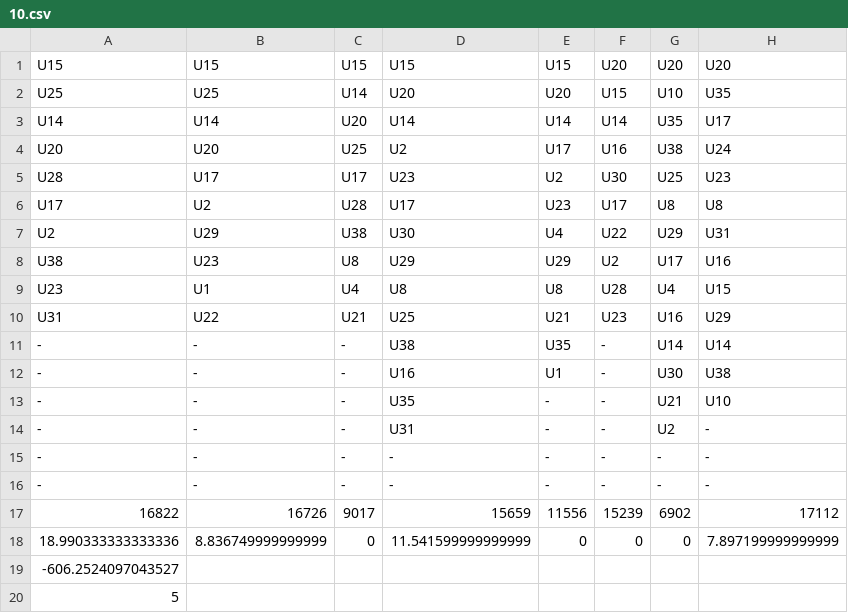
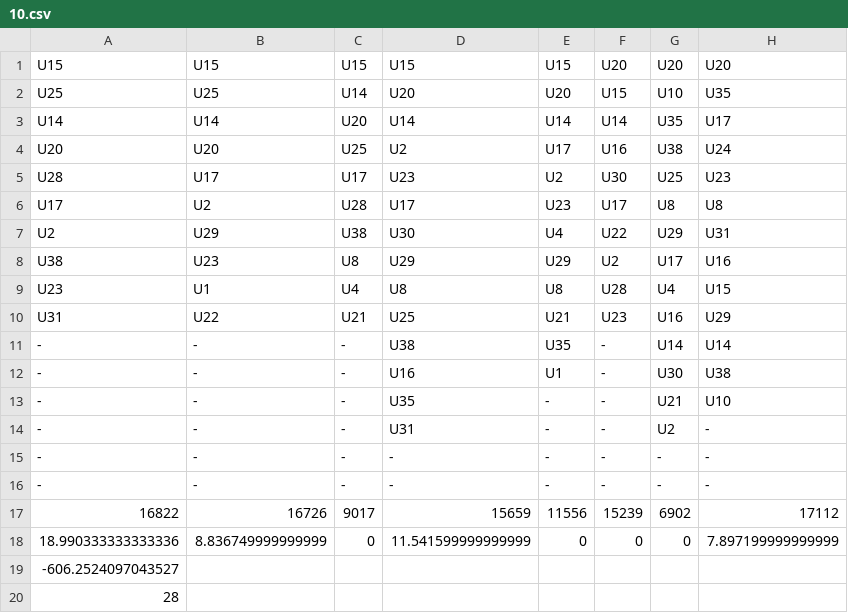
Before and after one commit to abhiabhie/Huawei-Sweden-Hackathon-2022, a CSV file: 10.csv, drawn as a sheet; only a part is shown; the diff names each change by its address in the sheet, - before the commit and + after, or states it on an @@ line.

```diff
--- a/10.csv
+++ b/10.csv
-A20: 5
+A20: 28
```
Also changed, not shown: 11.csv, 13.csv, 11 other files.
